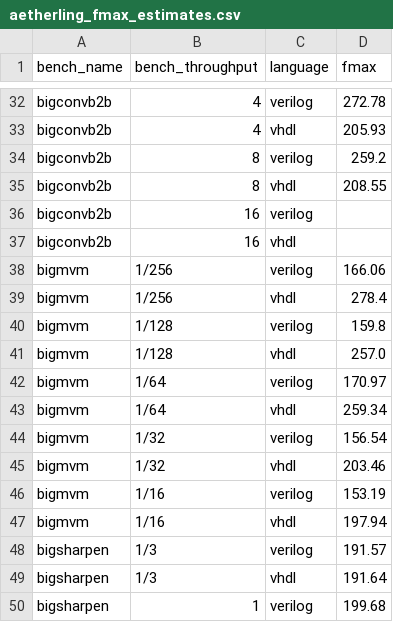
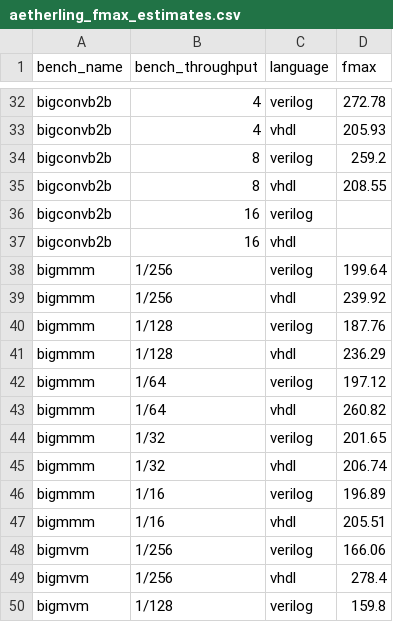
Before and after one commit to louis-hildebrand/sirop-hls, a CSV file: results/aetherling_fmax_estimates.csv, drawn as a sheet; only a part is shown, gaps mark what is left out; the shorter side is filled out with more unchanged rows.

```diff
--- a/results/aetherling_fmax_estimates.csv
+++ b/results/aetherling_fmax_estimates.csv
@@ -37,2 +37,12 @@ bigconvb2b,16,verilog,
 bigconvb2b,16,vhdl,
+bigmmm,1/256,verilog,199.64
+bigmmm,1/256,vhdl,239.92
+bigmmm,1/128,verilog,187.76
+bigmmm,1/128,vhdl,236.29
+bigmmm,1/64,verilog,197.12
+bigmmm,1/64,vhdl,260.82
+bigmmm,1/32,verilog,201.65
+bigmmm,1/32,vhdl,206.74
+bigmmm,1/16,verilog,196.89
+bigmmm,1/16,vhdl,205.51
 bigmvm,1/256,verilog,166.06
```
Also changed, not shown: results/aetherling_resource_usage.csv, 1 other file.
